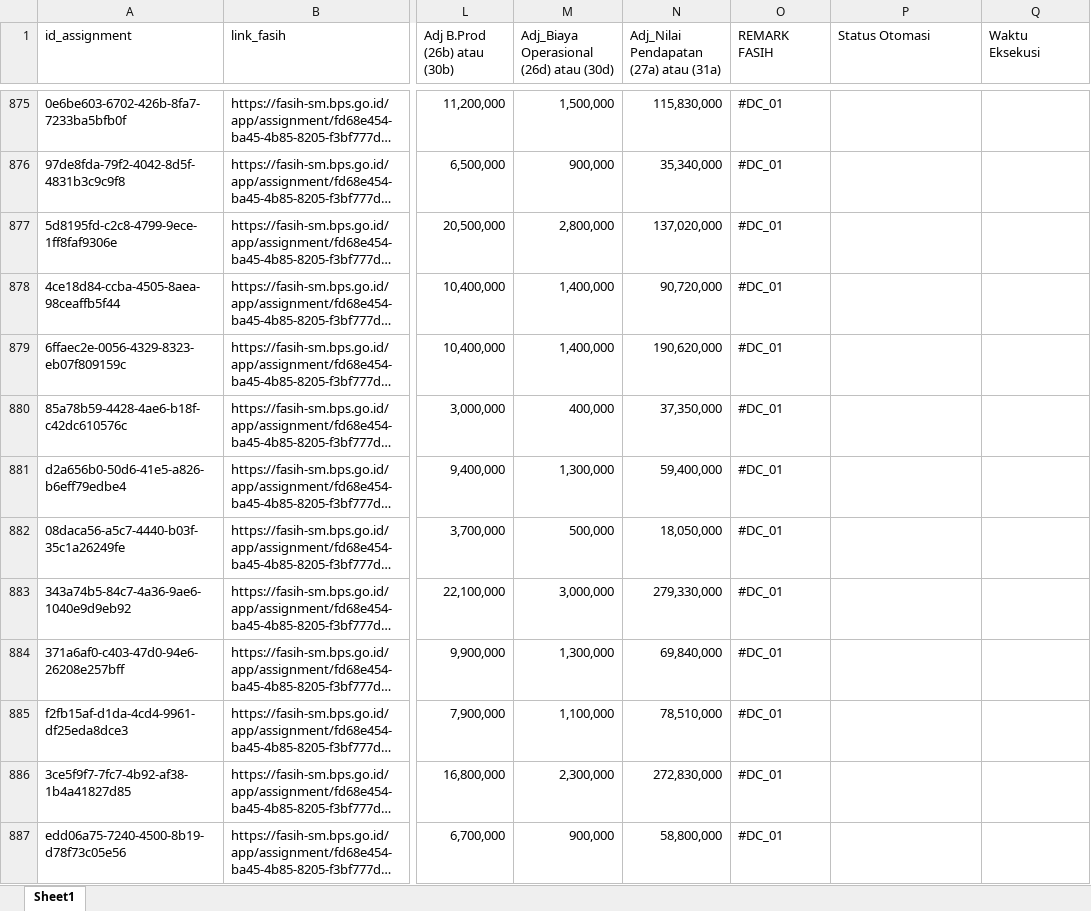
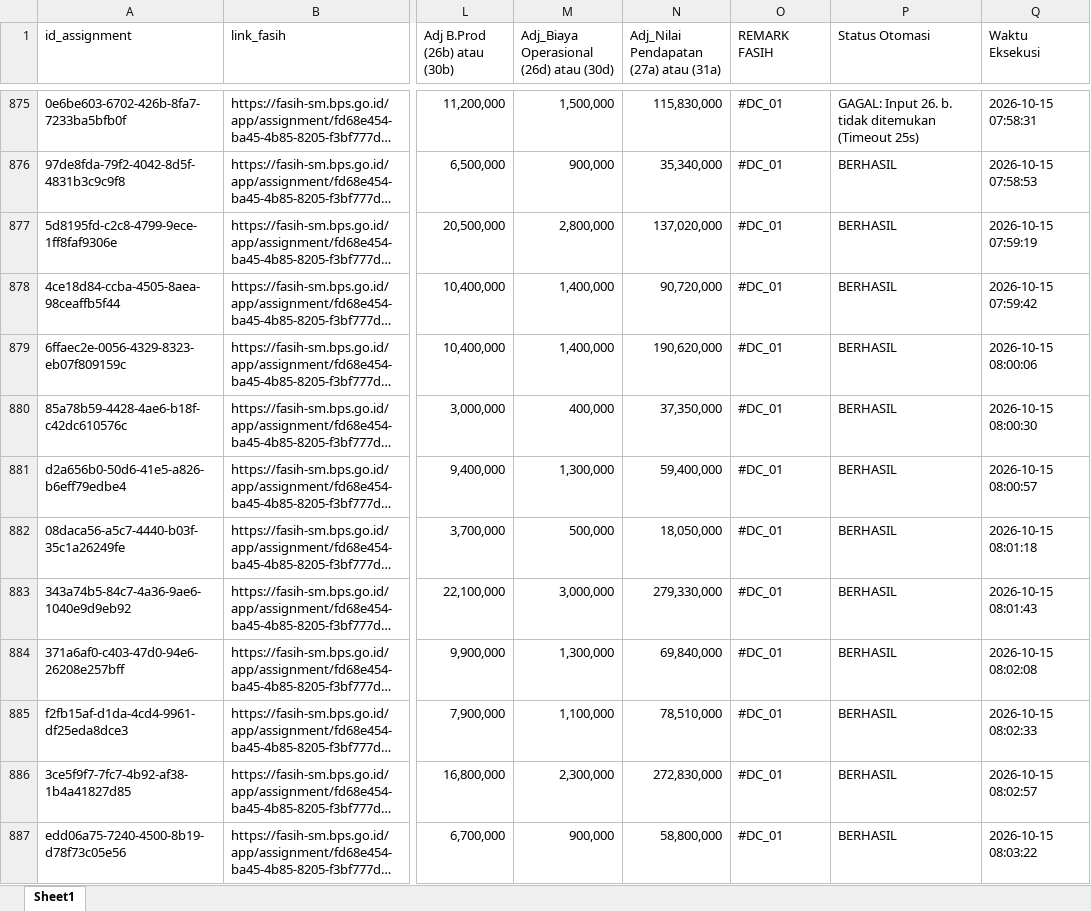
Before and after one commit to refoganteng/bot_bot_ntbse, an Excel workbook: data_katA_kopi.xlsx, sheet Sheet1, drawn as a sheet; only a part is shown, gaps mark what is left out; long unchanged cells end in …; values as stored, in another font and other column widths than the file's, no borders; the diff covers the shown part only; the diff names each change by its address in the sheet, - before the commit and + after, or states it on an @@ line.

Commit message:
Sync Excel status

```diff
--- a/data_katA_kopi.xlsx (sheet Sheet1)
+++ b/data_katA_kopi.xlsx (sheet Sheet1)
-P875 (Status Otomasi): (empty)
+P875 (Status Otomasi): GAGAL: Input 26. b. tidak ditemukan (Timeout 25s)
-Q875 (Waktu Eksekusi): (empty)
+Q875 (Waktu Eksekusi): 2026-10-15 07:58:31
-P876:P887 (Status Otomasi): (empty)
+P876:P887 (Status Otomasi): BERHASIL
-Q876 (Waktu Eksekusi): (empty)
+Q876 (Waktu Eksekusi): 2026-10-15 07:58:53
-Q877 (Waktu Eksekusi): (empty)
+Q877 (Waktu Eksekusi): 2026-10-15 07:59:19
-Q878 (Waktu Eksekusi): (empty)
+Q878 (Waktu Eksekusi): 2026-10-15 07:59:42
-Q879 (Waktu Eksekusi): (empty)
+Q879 (Waktu Eksekusi): 2026-10-15 08:00:06
-Q880 (Waktu Eksekusi): (empty)
+Q880 (Waktu Eksekusi): 2026-10-15 08:00:30
-Q881 (Waktu Eksekusi): (empty)
+Q881 (Waktu Eksekusi): 2026-10-15 08:00:57
-Q882 (Waktu Eksekusi): (empty)
+Q882 (Waktu Eksekusi): 2026-10-15 08:01:18
-Q883 (Waktu Eksekusi): (empty)
+Q883 (Waktu Eksekusi): 2026-10-15 08:01:43
-Q884 (Waktu Eksekusi): (empty)
+Q884 (Waktu Eksekusi): 2026-10-15 08:02:08
-Q885 (Waktu Eksekusi): (empty)
+Q885 (Waktu Eksekusi): 2026-10-15 08:02:33
-Q886 (Waktu Eksekusi): (empty)
+Q886 (Waktu Eksekusi): 2026-10-15 08:02:57
-Q887 (Waktu Eksekusi): (empty)
+Q887 (Waktu Eksekusi): 2026-10-15 08:03:22
```
Also changed, not shown: 141 edited cells elsewhere in this sheet.
